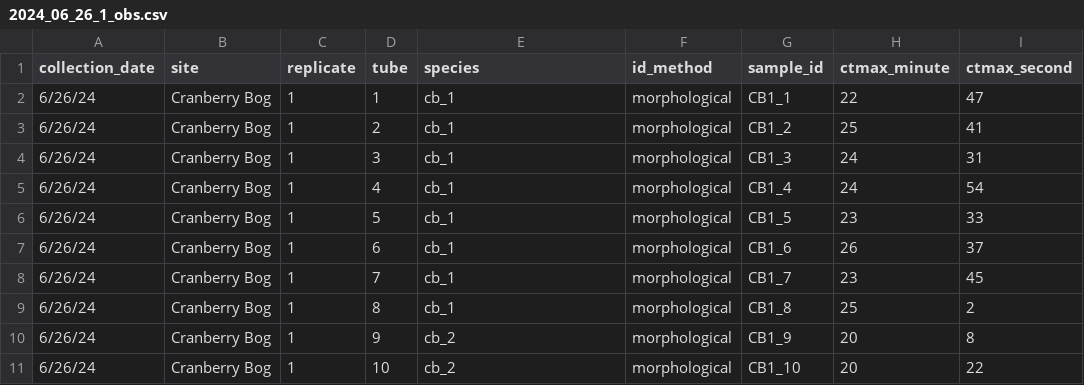
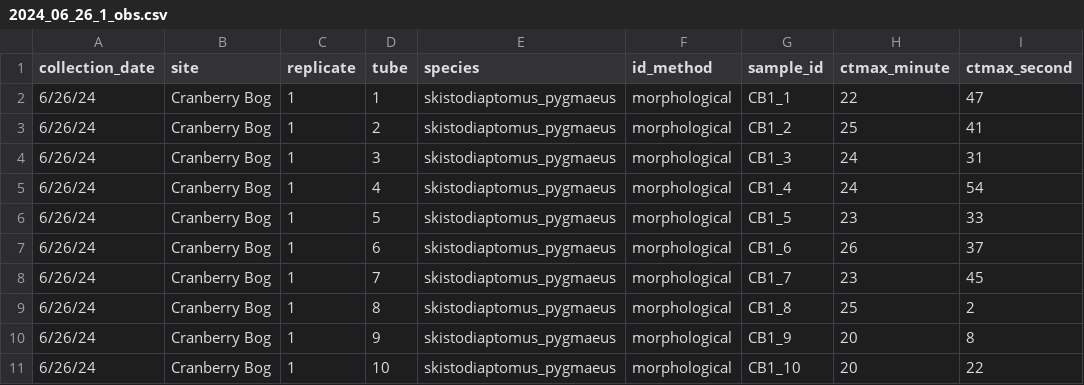
Before and after one commit to ZoopEcoEvo/diapt_ctmax_survey, a CSV file: Raw_data/ctmax_data/2024_06_26_1_obs.csv, drawn as a sheet; only a part is shown; the diff names each change by its address in the sheet, - before the commit and + after, or states it on an @@ line.

```diff
--- a/Raw_data/ctmax_data/2024_06_26_1_obs.csv
+++ b/Raw_data/ctmax_data/2024_06_26_1_obs.csv
-E2:E9 (species): cb_1
+E2:E9 (species): skistodiaptomus_pygmaeus
-E10:E11 (species): cb_2
+E10:E11 (species): skistodiaptomus_pygmaeus
```
Also changed, not shown: Output/Output_data/ctmax_data.csv, Raw_data/ctmax_data/2024_07_17_1_obs.csv, 44 other files.
